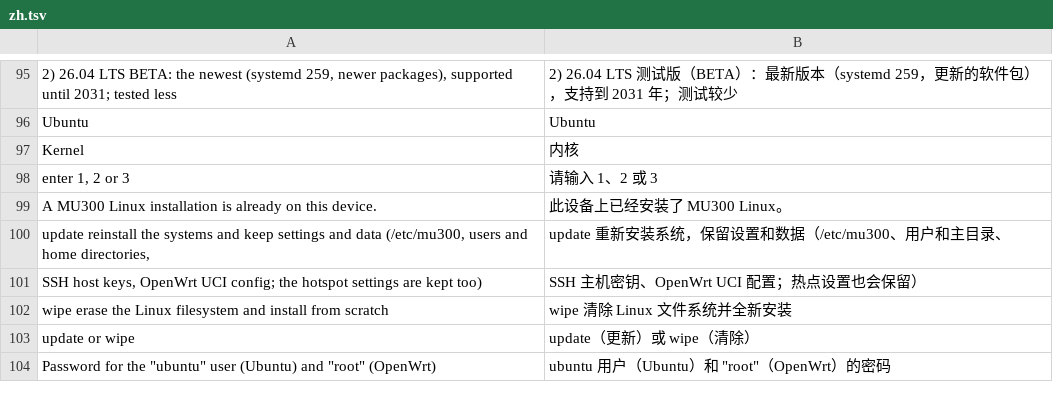
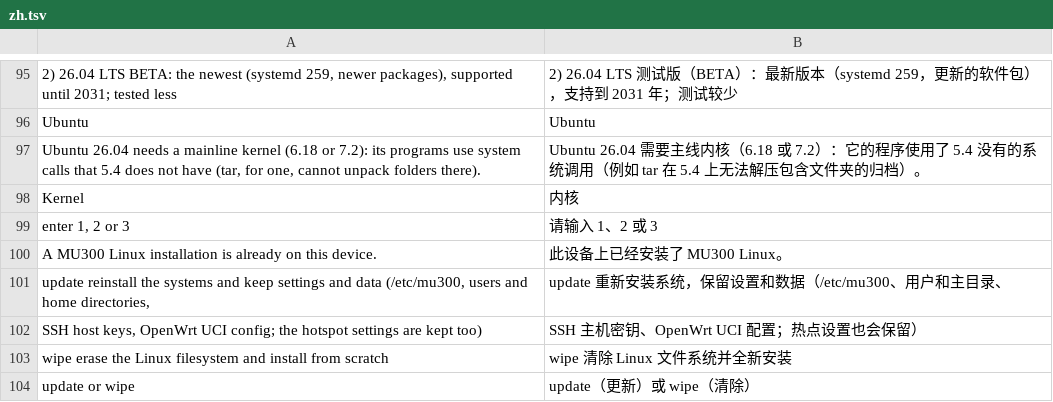
Before and after one commit to QC3284/mu300-linux, a TSV file: i18n/zh.tsv, drawn as a sheet; only a part is shown, gaps mark what is left out; the shorter side is filled out with more unchanged rows; the diff names each change by its address in the sheet, - before the commit and + after, or states it on an @@ line.

```diff
--- a/i18n/zh.tsv
+++ b/i18n/zh.tsv
+row 97: Ubuntu 26.04 needs a mainline kernel (6.18 or 7.2): its programs use system calls that 5.4 does not have (tar, for one, cannot unpack folders there). | Ubuntu 26.04 需要主线内核（6.18 或 7.2）：它的程序使用了 5.4 没有的系统调用（例如 tar 在 5.4 上无法解压包含文件夹的归档）。
```
Also changed, not shown: i18n/tr.tsv, 3 other files.
